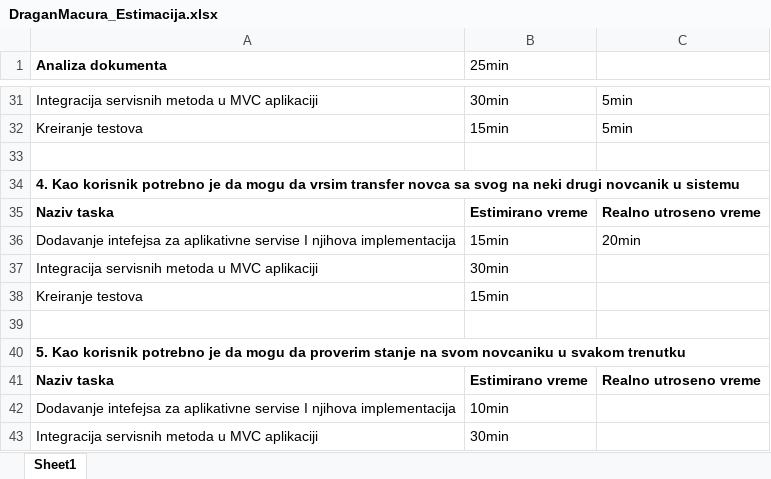
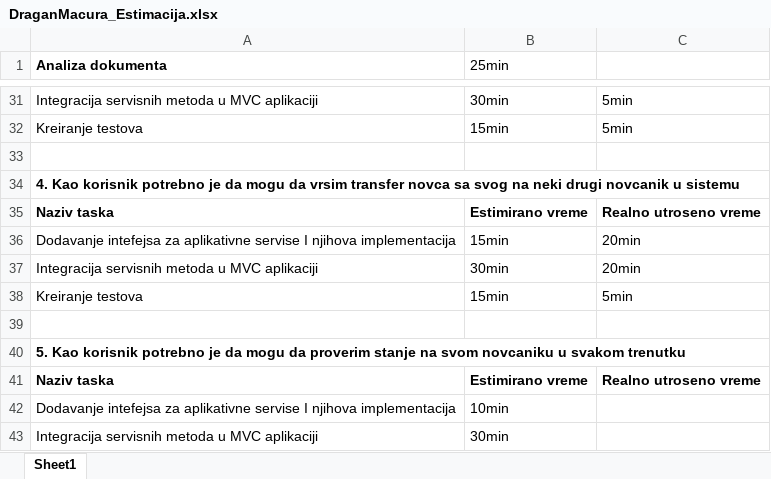
Before and after one commit to mackecar/PaymentServicesDirectiveProject, an Excel workbook: DraganMacura_Estimacija.xlsx, sheet Sheet1, drawn as a sheet; only a part is shown, gaps mark what is left out; values as stored, in another font and other column widths than the file's, no borders; the diff names each change by its address in the sheet, - before the commit and + after, or states it on an @@ line.

```diff
--- a/DraganMacura_Estimacija.xlsx (sheet Sheet1)
+++ b/DraganMacura_Estimacija.xlsx (sheet Sheet1)
-C37: (empty)
+C37: 20min
-C38: (empty)
+C38: 5min
```
Also changed, not shown: 3 other files.
